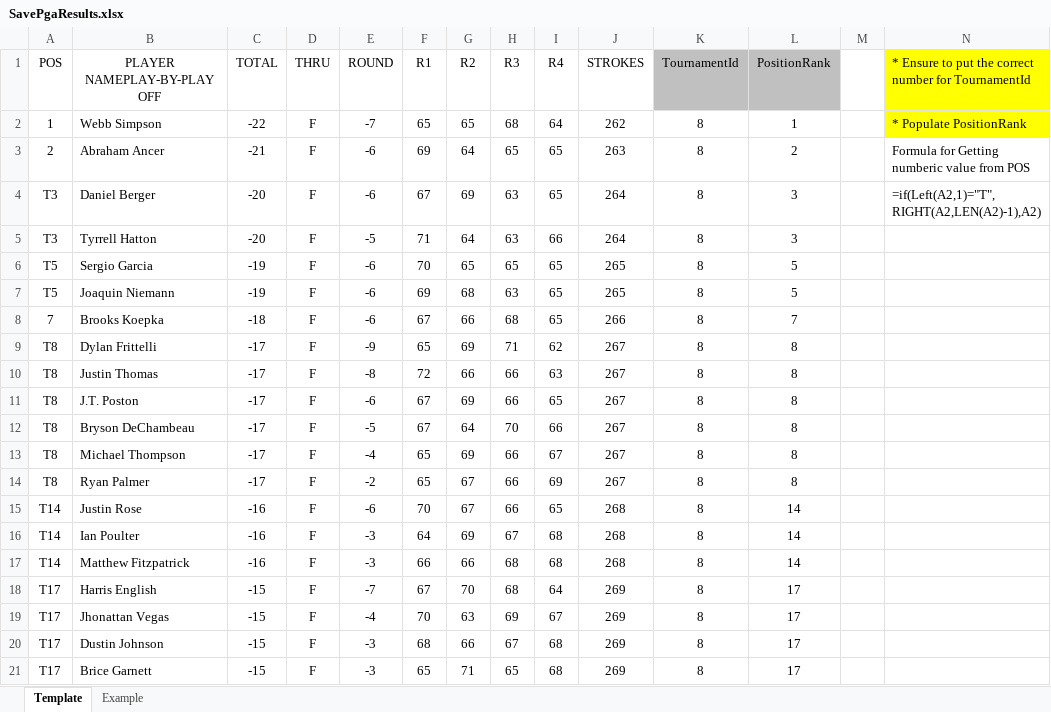
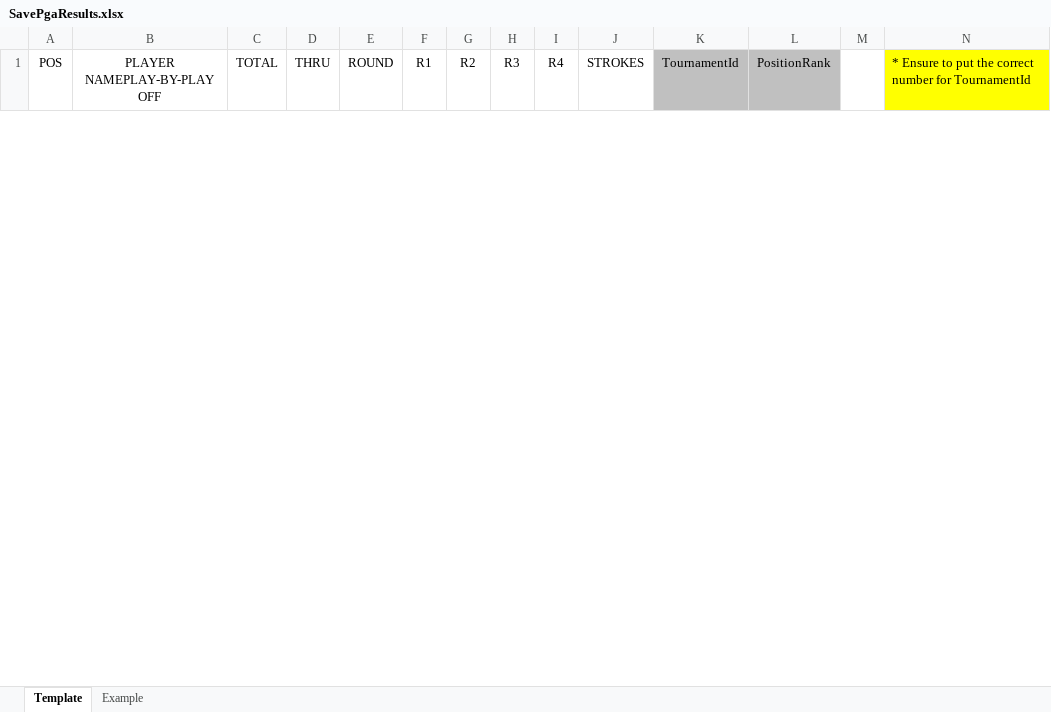
Before and after one commit to SWOFantasyGolf/SWOFantasyGolf.github.io, an Excel workbook: SavePgaResults.xlsx, sheet Template, drawn as a sheet; only a part is shown; values as stored, in another font and other column widths than the file's, no borders; removed rows and columns are numbered as before the commit, all else as after; the diff covers the shown part only; the diff names each change by its address in the sheet, - before the commit and + after, or states it on an @@ line.

```diff
--- a/SavePgaResults.xlsx (sheet Template)
+++ b/SavePgaResults.xlsx (sheet Template)
-row 2: 1 | Webb Simpson | -22 | F | -7 | 65 | 65 | 68 | 64 | 262 | 8 | 1 |  | * Populate PositionRank
-row 3: 2 | Abraham Ancer | -21 | F | -6 | 69 | 64 | 65 | 65 | 263 | 8 | 2 |  | Formula for Getting numberic value from POS
-row 4: T3 | Daniel Berger | -20 | F | -6 | 67 | 69 | 63 | 65 | 264 | 8 | 3 |  | =if(Left(A2,1)="T",RIGHT(A2,LEN(A2)-1),A2)
-row 5: T3 | Tyrrell Hatton | -20 | F | -5 | 71 | 64 | 63 | 66 | 264 | 8 | 3
-row 6: T5 | Sergio Garcia | -19 | F | -6 | 70 | 65 | 65 | 65 | 265 | 8 | 5
-row 7: T5 | Joaquin Niemann | -19 | F | -6 | 69 | 68 | 63 | 65 | 265 | 8 | 5
-row 8: 7 | Brooks Koepka | -18 | F | -6 | 67 | 66 | 68 | 65 | 266 | 8 | 7
-row 9: T8 | Dylan Frittelli | -17 | F | -9 | 65 | 69 | 71 | 62 | 267 | 8 | 8
-row 10: T8 | Justin Thomas | -17 | F | -8 | 72 | 66 | 66 | 63 | 267 | 8 | 8
-row 11: T8 | J.T. Poston | -17 | F | -6 | 67 | 69 | 66 | 65 | 267 | 8 | 8
-row 12: T8 | Bryson DeChambeau | -17 | F | -5 | 67 | 64 | 70 | 66 | 267 | 8 | 8
-row 13: T8 | Michael Thompson | -17 | F | -4 | 65 | 69 | 66 | 67 | 267 | 8 | 8
-row 14: T8 | Ryan Palmer | -17 | F | -2 | 65 | 67 | 66 | 69 | 267 | 8 | 8
-row 15: T14 | Justin Rose | -16 | F | -6 | 70 | 67 | 66 | 65 | 268 | 8 | 14
-row 16: T14 | Ian Poulter | -16 | F | -3 | 64 | 69 | 67 | 68 | 268 | 8 | 14
-row 17: T14 | Matthew Fitzpatrick | -16 | F | -3 | 66 | 66 | 68 | 68 | 268 | 8 | 14
-row 18: T17 | Harris English | -15 | F | -7 | 67 | 70 | 68 | 64 | 269 | 8 | 17
-row 19: T17 | Jhonattan Vegas | -15 | F | -4 | 70 | 63 | 69 | 67 | 269 | 8 | 17
-row 20: T17 | Dustin Johnson | -15 | F | -3 | 68 | 66 | 67 | 68 | 269 | 8 | 17
-row 21: T17 | Brice Garnett | -15 | F | -3 | 65 | 71 | 65 | 68 | 269 | 8 | 17
```
Also changed, not shown: 3 added rows and 97 removed rows elsewhere in this sheet, 28 other files.
